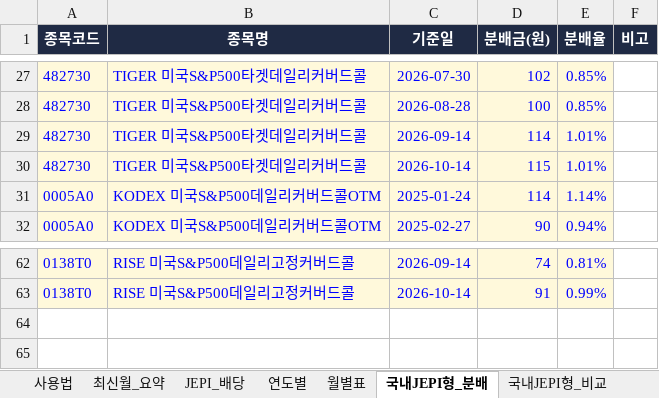
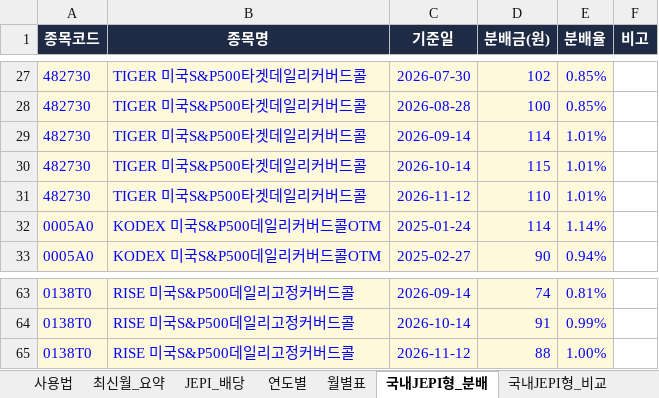
Before and after one commit to ttokjaeTV/jepi-tracker, an Excel workbook: downloads/jepi_dividend_tracker.xlsx, sheet 국내JEPI형_분배, drawn as a sheet; only a part is shown, gaps mark what is left out; values as stored, in another font and other column widths than the file's, no borders; the diff names each change by its address in the sheet, - before the commit and + after, or states it on an @@ line.

```diff
--- a/downloads/jepi_dividend_tracker.xlsx (sheet 국내JEPI형_분배)
+++ b/downloads/jepi_dividend_tracker.xlsx (sheet 국내JEPI형_분배)
+row 31: 482730 | TIGER 미국S&P500타겟데일리커버드콜 | 2026-11-12 | 110 | 1.01%
+row 65: 0138T0 | RISE 미국S&P500데일리고정커버드콜 | 2026-11-12 | 88 | 1.00%
```
Also changed, not shown: sheet 구성종목, sheet 국내JEPI형_비교, sheet 주가_월별, sheet TR비교, sheet 사용법, charts or pictures, 5 other files.
